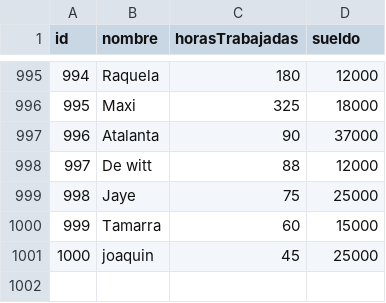
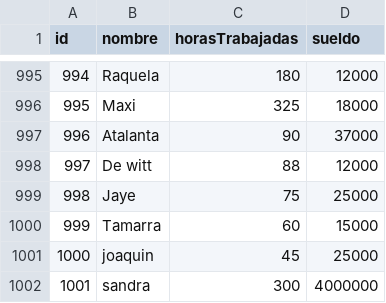
Before and after one commit to Joaquin8787/practica_TP3_Sotomayor_Joaquin, a CSV file: TP_3/data.csv, drawn as a sheet; only a part is shown, gaps mark what is left out.

```diff
--- a/TP_3/data.csv
+++ b/TP_3/data.csv
@@ -1001 +1001,2 @@ id,nombre,horasTrabajadas,sueldo
 1000,joaquin,45,25000
+1001,sandra,300,4000000
```
Also changed, not shown: 6 other files.
